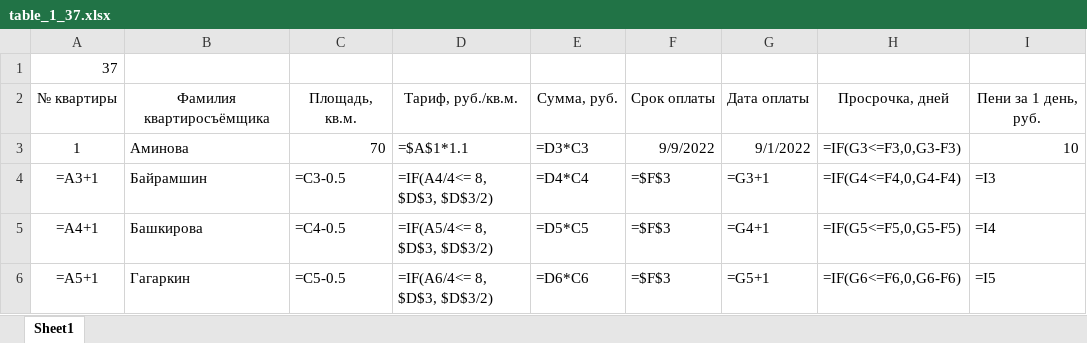
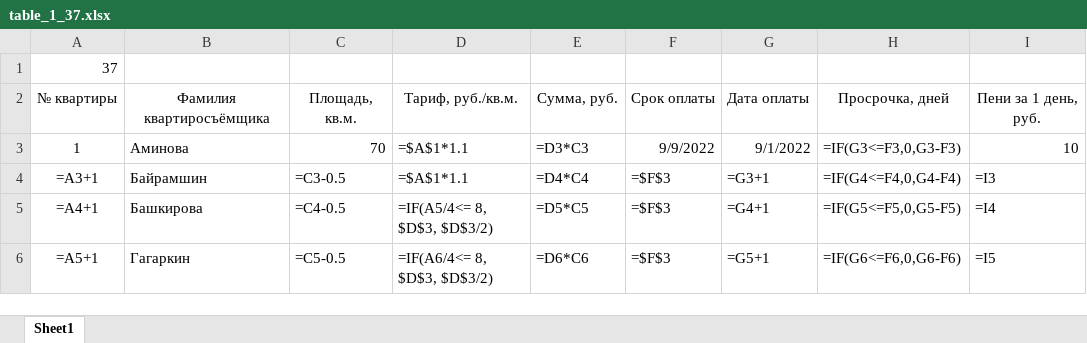
Before and after one commit to Ilya-Petrovich/IT_LR, an Excel workbook: LR3/table_1_37.xlsx, sheet Sheet1, drawn as a sheet; only a part is shown; values as stored, in another font and other column widths than the file's, no borders; formulas are shown in place of their values; conditional formats not drawn; the diff names each change by its address in the sheet, - before the commit and + after, or states it on an @@ line.

Commit message:
Проба тариф

```diff
--- a/LR3/table_1_37.xlsx (sheet Sheet1)
+++ b/LR3/table_1_37.xlsx (sheet Sheet1)
-D4: =IF(A4/4<= 8, $D$3, $D$3/2)
+D4: =$A$1*1.1
```
